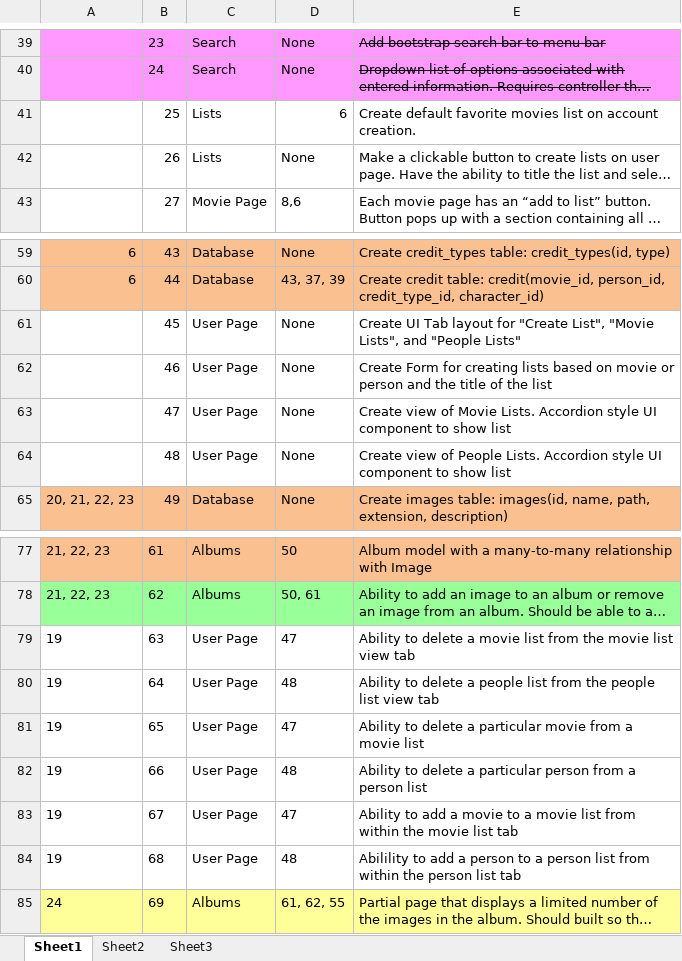
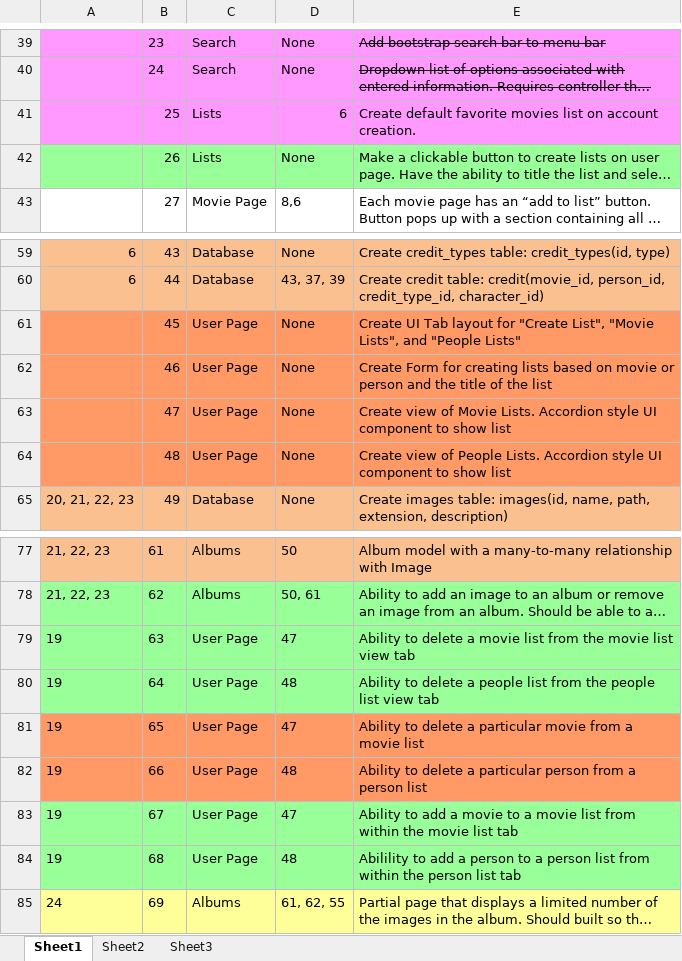
Before and after one commit to jlug331221/MovieDbPublic, an Excel workbook: functional_reqs.xlsx, sheet Sheet1, drawn as a sheet; only a part is shown, gaps mark what is left out; long unchanged cells end in …; values as stored, in another font and other column widths than the file's, no borders; the diff names each change by its address in the sheet, - before the commit and + after, or states it on an @@ line.

Commit message:
Updated functional requirements; testing documentation

```diff
--- a/functional_reqs.xlsx (sheet Sheet1)
+++ b/functional_reqs.xlsx (sheet Sheet1)
-A41:E41 fill: none
+A41:E41 fill: #FF99FF
-A42:E42 fill: none
+A42:E42 fill: #99FF99
-A61:E64 fill: none
+A61:E64 fill: #FF9966
-A79:E80 fill: none
+A79:E80 fill: #99FF99
-A81:E82 fill: none
+A81:E82 fill: #FF9966
-A83:E84 fill: none
+A83:E84 fill: #99FF99
```
Also changed, not shown: 1 other file.
